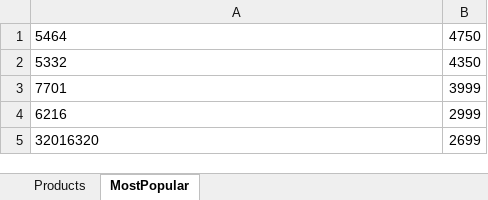
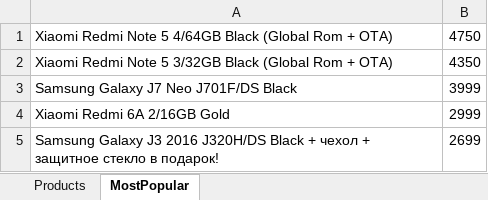
Before and after one commit to Yasuslik/selenide-test, an Excel workbook: workbook.xlsx, sheet MostPopular, drawn as a sheet; values as stored, in another font and other column widths than the file's, no borders; the diff names each change by its address in the sheet, - before the commit and + after, or states it on an @@ line.

```diff
--- a/workbook.xlsx (sheet MostPopular)
+++ b/workbook.xlsx (sheet MostPopular)
-A1: 5464
+A1: Xiaomi Redmi Note 5 4/64GB Black (Global Rom + OTA)
-A2: 5332
+A2: Xiaomi Redmi Note 5 3/32GB Black (Global Rom + OTA)
-A3: 7701
+A3: Samsung Galaxy J7 Neo J701F/DS Black
-A4: 6216
+A4: Xiaomi Redmi 6A 2/16GB Gold
-A5: 32016320
+A5: Samsung Galaxy J3 2016 J320H/DS Black + чехол + защитное стекло в подарок!
```
Also changed, not shown: sheet Products, 9 other files.
